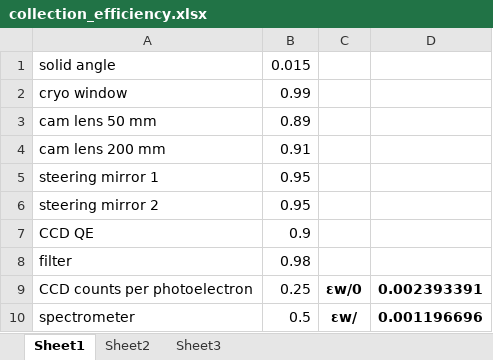
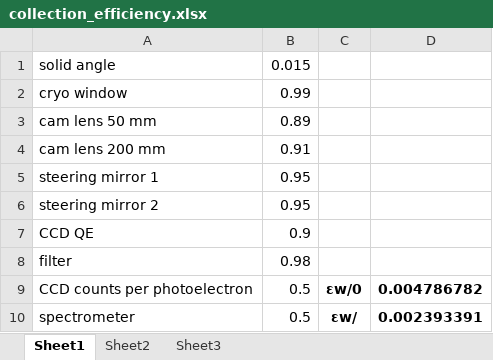
Before and after one commit to Waltmon/timthesis, an Excel workbook: collection_efficiency.xlsx, sheet Sheet1, drawn as a sheet; values as stored, in another font and other column widths than the file's, no borders; the diff names each change by its address in the sheet, - before the commit and + after, or states it on an @@ line.

```diff
--- a/collection_efficiency.xlsx (sheet Sheet1)
+++ b/collection_efficiency.xlsx (sheet Sheet1)
-B9: 0.25
+B9: 0.5
-D9: 0.002393391
+D9: 0.004786782
-D10: 0.001196696
+D10: 0.002393391
```
Also changed, not shown: 7 other files.
